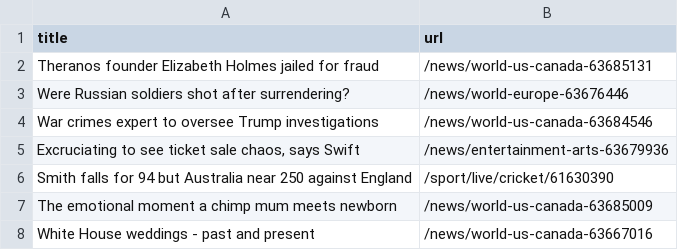
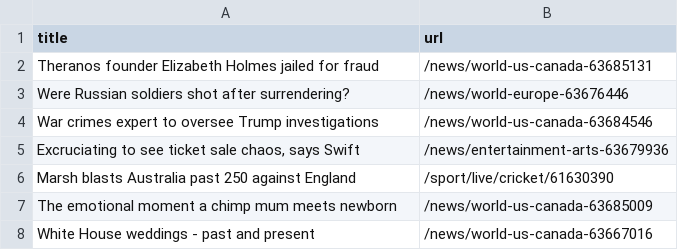
Before and after one commit to yikchun-l/bbc-scraper-tutorial, a CSV file: bbc.csv, drawn as a sheet; only a part is shown.

```diff
--- a/bbc.csv
+++ b/bbc.csv
@@ -5,3 +5,3 @@ War crimes expert to oversee Trump investigations,/news/world-us-canada-63684546
 "Excruciating to see ticket sale chaos, says Swift",/news/entertainment-arts-63679936
-Smith falls for 94 but Australia near 250 against England,/sport/live/cricket/61630390
+Marsh blasts Australia past 250 against England,/sport/live/cricket/61630390
 The emotional moment a chimp mum meets newborn,/news/world-us-canada-63685009
```
